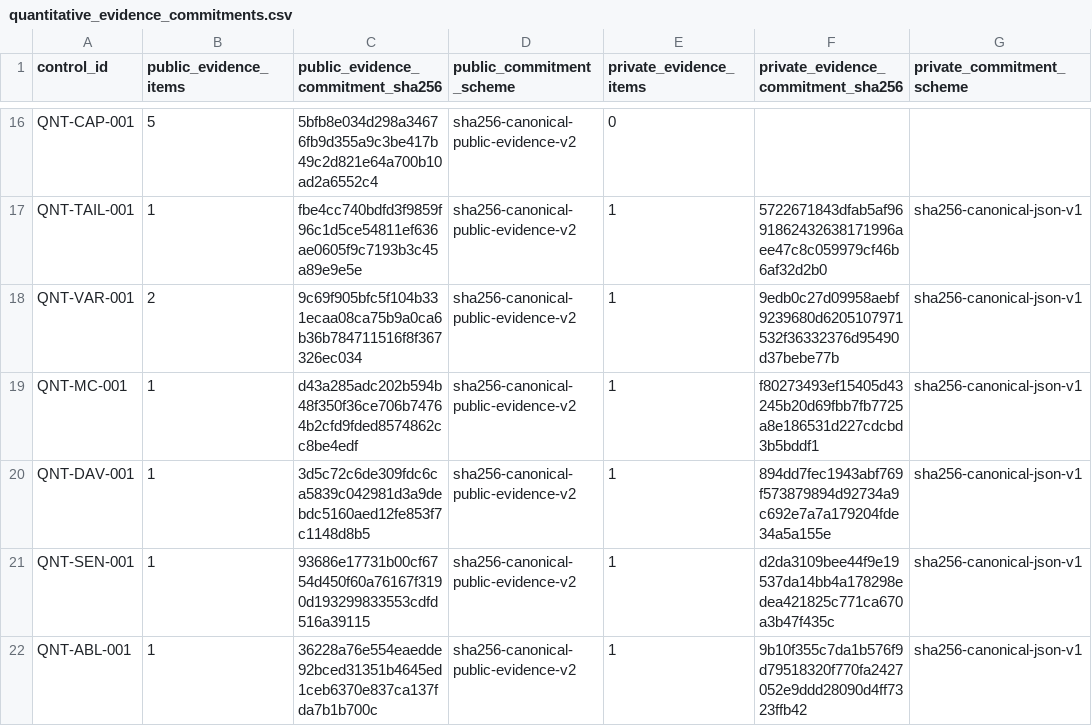
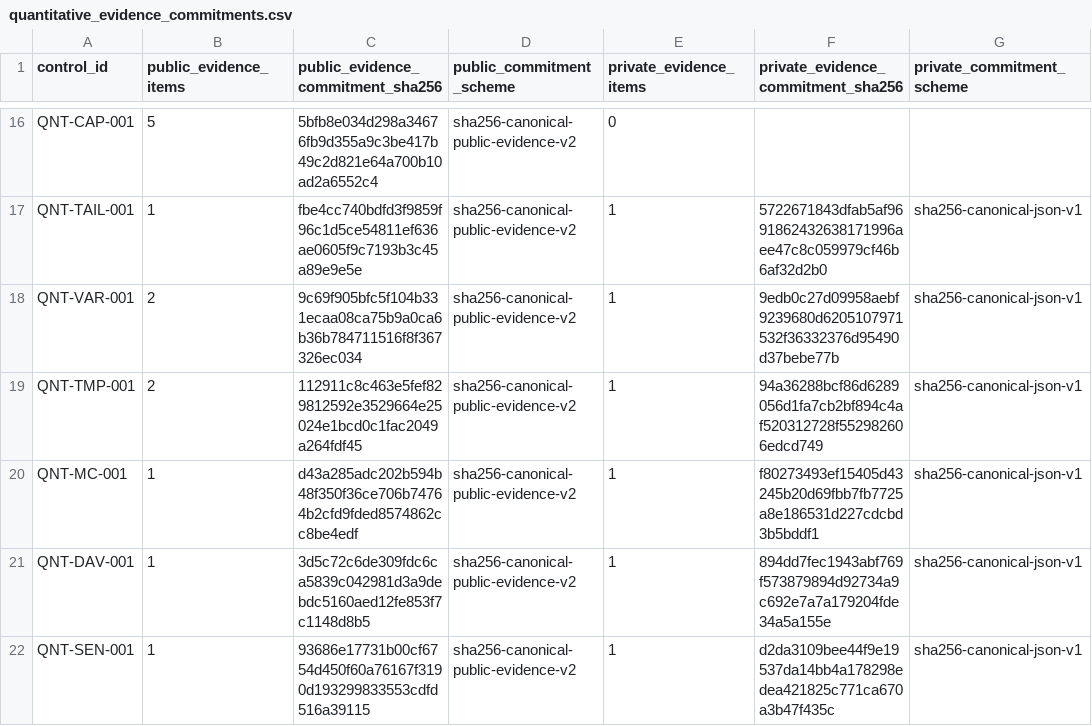
Before and after one commit to Hilmar-Corp/rapport-public-performance-risque-robustesse-quantitative, a CSV file: governance/quantitative_evidence_commitments.csv, drawn as a sheet; only a part is shown, gaps mark what is left out; the shorter side is filled out with more unchanged rows.

```diff
--- a/governance/quantitative_evidence_commitments.csv
+++ b/governance/quantitative_evidence_commitments.csv
@@ -18,2 +18,3 @@ QNT-TAIL-001,1,fbe4cc740bdfd3f9859f96c1d5ce54811ef636ae0605f9c7193b3c45a89e9e5e,
 QNT-VAR-001,2,9c69f905bfc5f104b331ecaa08ca75b9a0ca6b36b784711516f8f367326ec034,sha256-canonical-public-evidence-v2,1,9edb0c27d09958aebf9239680d6205107971532f36332376d95490d37bebe77b,sha256-canonical-json-v1
+QNT-TMP-001,2,112911c8c463e5fef829812592e3529664e25024e1bcd0c1fac2049a264fdf45,sha256-canonical-public-evidence-v2,1,94a36288bcf86d6289056d1fa7cb2bf894c4af520312728f552982606edcd749,sha256-canonical-json-v1
 QNT-MC-001,1,d43a285adc202b594b48f350f36ce706b74764b2cfd9fded8574862cc8be4edf,sha256-canonical-public-evidence-v2,1,f80273493ef15405d43245b20d69fbb7fb7725a8e186531d227cdcbd3b5bddf1,sha256-canonical-json-v1
```
Also changed, not shown: governance/quantitative_validation_control_matrix.csv, 8 other files.
